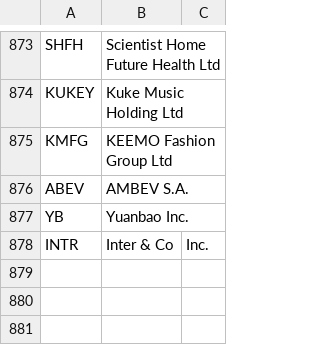
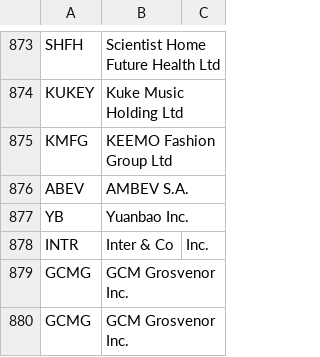
Before and after one commit to adityahpatel/fcf-ev-screener, a CSV file: blacklisted_foreign_companies.csv, drawn as a sheet; only a part is shown, gaps mark what is left out.

```diff
--- a/blacklisted_foreign_companies.csv
+++ b/blacklisted_foreign_companies.csv
@@ -878 +878,3 @@ YB, Yuanbao Inc.
 INTR, Inter & Co, Inc.
+GCMG,GCM Grosvenor Inc.
+GCMG, GCM Grosvenor Inc.
```
Also changed, not shown: 1 other file.
